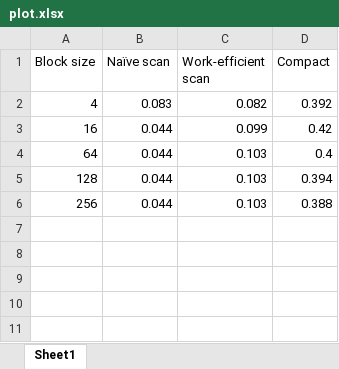
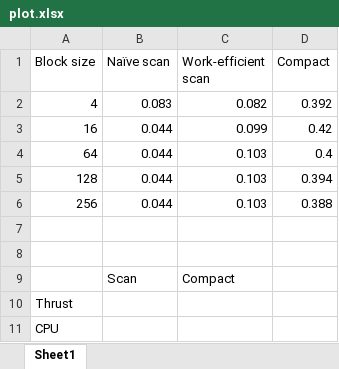
Before and after one commit to CIS565-Fall-2016/Project2-Stream-Compaction, an Excel workbook: plot.xlsx, sheet Sheet1, drawn as a sheet; values as stored, in another font and other column widths than the file's, no borders; charts and pictures not drawn; the diff names each change by its address in the sheet, - before the commit and + after, or states it on an @@ line.

```diff
--- a/plot.xlsx (sheet Sheet1)
+++ b/plot.xlsx (sheet Sheet1)
+row 7: (empty)
+row 8: (empty)
+row 9:  | Scan | Compact
+row 10: Thrust
+row 11: CPU
```
Also changed, not shown: charts or pictures, 2 other files.
